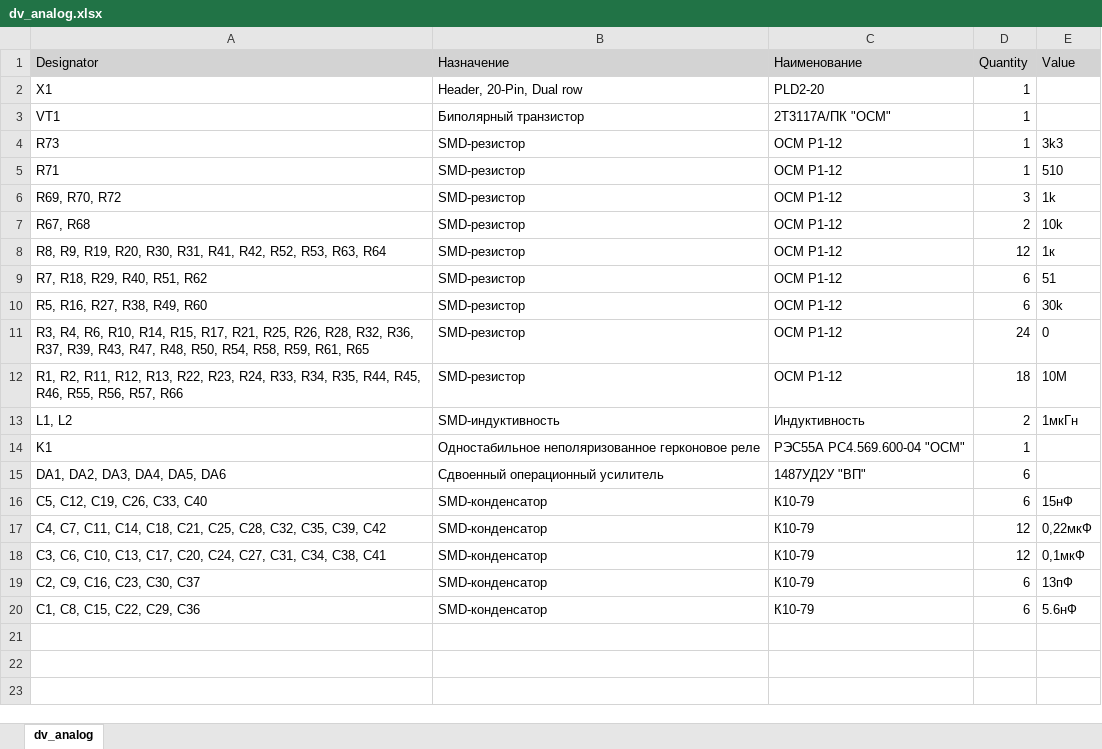
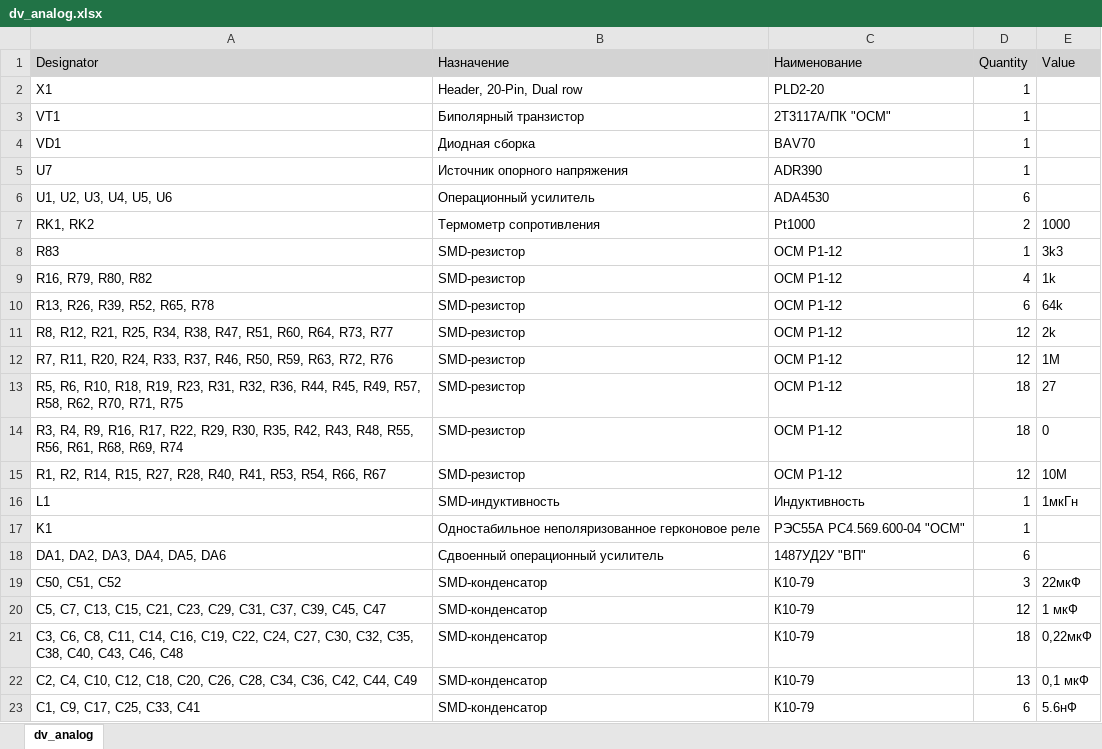
Before and after one commit to pelemeshko/dv_analog, an Excel workbook: Project Outputs for dv_analog/BOM/dv_analog.xlsx, sheet dv_analog, drawn as a sheet; values as stored, in another font and other column widths than the file's, no borders; removed rows and columns are numbered as before the commit, all else as after; the diff names each change by its address in the sheet, - before the commit and + after, or states it on an @@ line.

```diff
--- a/Project Outputs for dv_analog/BOM/dv_analog.xlsx (sheet dv_analog)
+++ b/Project Outputs for dv_analog/BOM/dv_analog.xlsx (sheet dv_analog)
+row 4: VD1 | Диодная сборка | BAV70 | 1
+row 5: U7 | Источник опорного напряжения | ADR390 | 1
+row 6: U1, U2, U3, U4, U5, U6 | Операционный усилитель | ADA4530 | 6
+row 7: RK1, RK2 | Термометр сопротивления | Pt1000 | 2 | 1000
-A8 (Designator): R73
+A8 (Designator): R83
-row 5: R71 | SMD-резистор | ОСМ Р1-12 | 1 | 510
-A9 (Designator): R69, R70, R72
+A9 (Designator): R16, R79, R80, R82
-D9 (Quantity): 3
+D9 (Quantity): 4
-row 7: R67, R68 | SMD-резистор | ОСМ Р1-12 | 2 | 10k
+row 10: R13, R26, R39, R52, R65, R78 | SMD-резистор | ОСМ Р1-12 | 6 | 64k
+row 11: R8, R12, R21, R25, R34, R38, R47, R51, R60, R64, R73, R77 | SMD-резистор | ОСМ Р1-12 | 12 | 2k
-A12 (Designator): R8, R9, R19, R20, R30, R31, R41, R42, R52, R53, R63, R64
+A12 (Designator): R7, R11, R20, R24, R33, R37, R46, R50, R59, R63, R72, R76
-E12 (Value): 1к
+E12 (Value): 1M
-row 9: R7, R18, R29, R40, R51, R62 | SMD-резистор | ОСМ Р1-12 | 6 | 51
-row 10: R5, R16, R27, R38, R49, R60 | SMD-резистор | ОСМ Р1-12 | 6 | 30k
+row 13: R5, R6, R10, R18, R19, R23, R31, R32, R36, R44, R45, R49, R57, R58, R62, R70, R71, R75 | SMD-резистор | ОСМ Р1-12 | 18 | 27
-A14 (Designator): R3, R4, R6, R10, R14, R15, R17, R21, R25, R26, R28, R32, R36, R37, R39, R43, R47, R48, R50, R54, R58, R59, R61, R65
+A14 (Designator): R3, R4, R9, R16, R17, R22, R29, R30, R35, R42, R43, R48, R55, R56, R61, R68, R69, R74
-D14 (Quantity): 24
+D14 (Quantity): 18
-A15 (Designator): R1, R2, R11, R12, R13, R22, R23, R24, R33, R34, R35, R44, R45, R46, R55, R56, R57, R66
+A15 (Designator): R1, R2, R14, R15, R27, R28, R40, R41, R53, R54, R66, R67
-D15 (Quantity): 18
+D15 (Quantity): 12
-A16 (Designator): L1, L2
+A16 (Designator): L1
-D16 (Quantity): 2
+D16 (Quantity): 1
-row 16: C5, C12, C19, C26, C33, C40 | SMD-конденсатор | К10-79 | 6 | 15нФ
+row 19: C50, C51, C52 | SMD-конденсатор | К10-79 | 3 | 22мкФ
-A20 (Designator): C4, C7, C11, C14, C18, C21, C25, C28, C32, C35, C39, C42
+A20 (Designator): C5, C7, C13, C15, C21, C23, C29, C31, C37, C39, C45, C47
-E20 (Value): 0,22мкФ
+E20 (Value): 1 мкФ
+row 21: C3, C6, C8, C11, C14, C16, C19, C22, C24, C27, C30, C32, C35, C38, C40, C43, C46, C48 | SMD-конденсатор | К10-79 | 18 | 0,22мкФ
-A22 (Designator): C3, C6, C10, C13, C17, C20, C24, C27, C31, C34, C38, C41
+A22 (Designator): C2, C4, C10, C12, C18, C20, C26, C28, C34, C36, C42, C44, C49
-D22 (Quantity): 12
+D22 (Quantity): 13
-E22 (Value): 0,1мкФ
+E22 (Value): 0,1 мкФ
-row 19: C2, C9, C16, C23, C30, C37 | SMD-конденсатор | К10-79 | 6 | 13пФ
-A23 (Designator): C1, C8, C15, C22, C29, C36
+A23 (Designator): C1, C9, C17, C25, C33, C41
```
Also changed, not shown: 33 other files.
